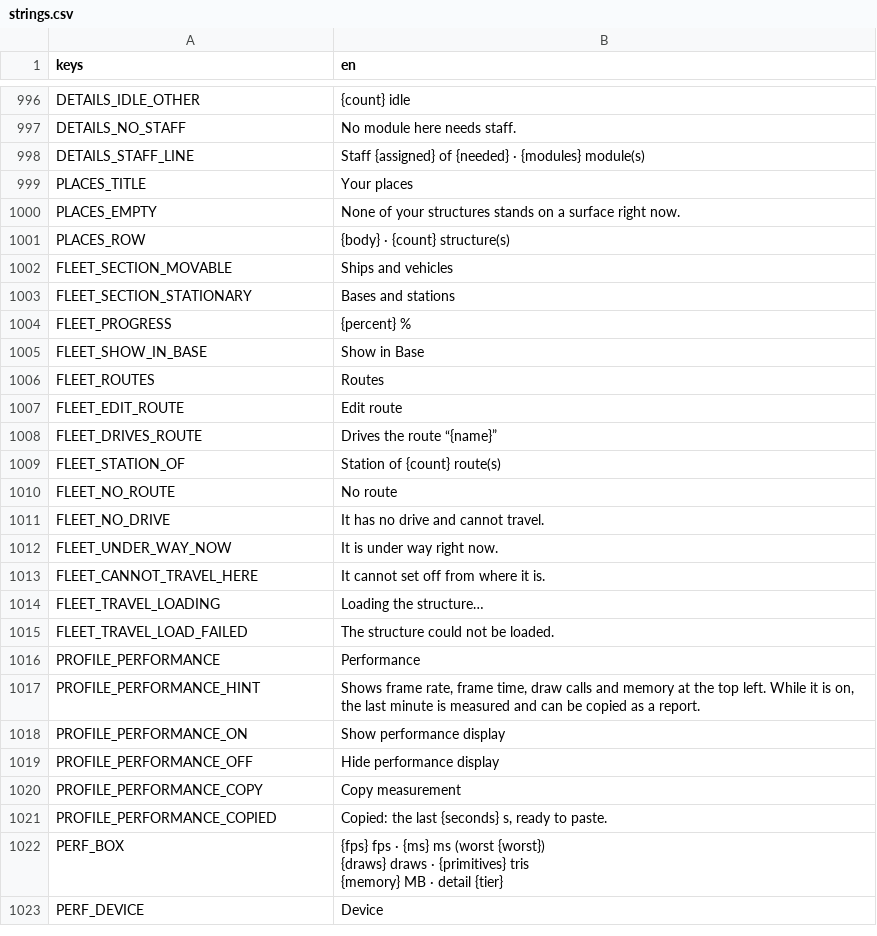
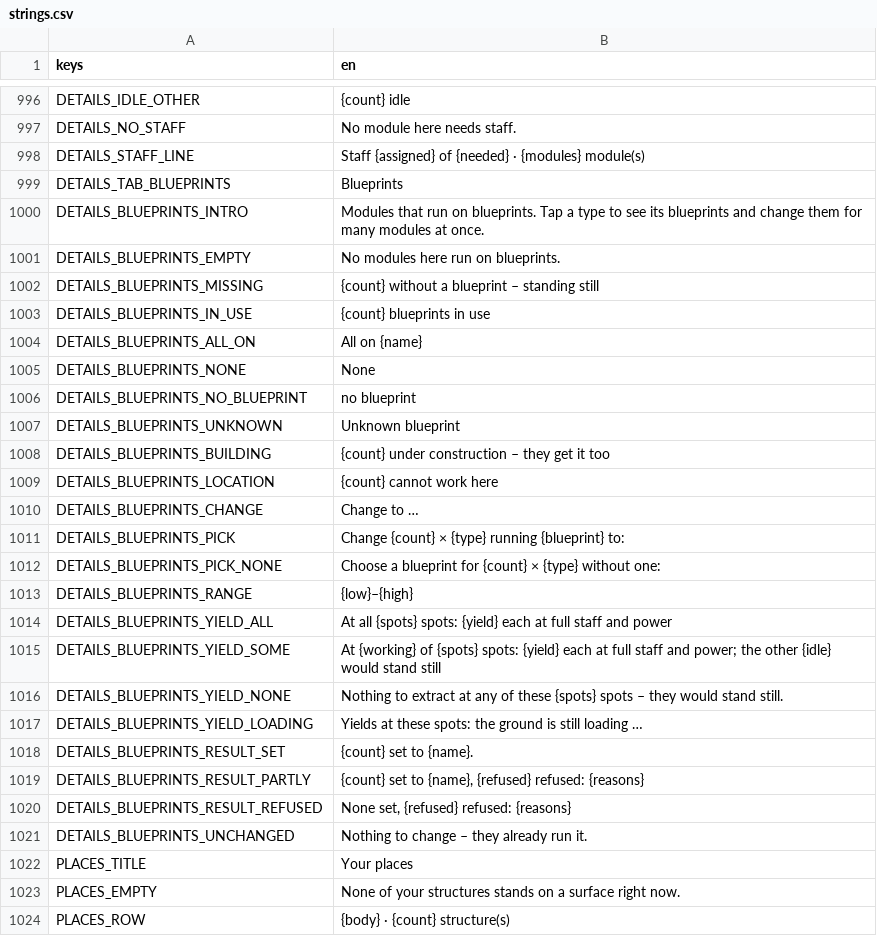
Before and after one commit to speedygtd-te/trade-empire2-frontend, a CSV file: i18n/strings.csv, drawn as a sheet; only a part is shown, gaps mark what is left out; the shorter side is filled out with more unchanged rows; the diff names each change by its address in the sheet, - before the commit and + after, or states it on an @@ line.

```diff
--- a/i18n/strings.csv
+++ b/i18n/strings.csv
+row 999: DETAILS_TAB_BLUEPRINTS | Blueprints
+row 1000: DETAILS_BLUEPRINTS_INTRO | Modules that run on blueprints. Tap a type to see its blueprints and change them for many modules at once.
+row 1001: DETAILS_BLUEPRINTS_EMPTY | No modules here run on blueprints.
+row 1002: DETAILS_BLUEPRINTS_MISSING | {count} without a blueprint – standing still
+row 1003: DETAILS_BLUEPRINTS_IN_USE | {count} blueprints in use
+row 1004: DETAILS_BLUEPRINTS_ALL_ON | All on {name}
+row 1005: DETAILS_BLUEPRINTS_NONE | None
+row 1006: DETAILS_BLUEPRINTS_NO_BLUEPRINT | no blueprint
+row 1007: DETAILS_BLUEPRINTS_UNKNOWN | Unknown blueprint
+row 1008: DETAILS_BLUEPRINTS_BUILDING | {count} under construction – they get it too
+row 1009: DETAILS_BLUEPRINTS_LOCATION | {count} cannot work here
+row 1010: DETAILS_BLUEPRINTS_CHANGE | Change to …
+row 1011: DETAILS_BLUEPRINTS_PICK | Change {count} × {type} running {blueprint} to:
+row 1012: DETAILS_BLUEPRINTS_PICK_NONE | Choose a blueprint for {count} × {type} without one:
+row 1013: DETAILS_BLUEPRINTS_RANGE | {low}–{high}
+row 1014: DETAILS_BLUEPRINTS_YIELD_ALL | At all {spots} spots: {yield} each at full staff and power
+row 1015: DETAILS_BLUEPRINTS_YIELD_SOME | At {working} of {spots} spots: {yield} each at full staff and power; the other {idle} would stand still
+row 1016: DETAILS_BLUEPRINTS_YIELD_NONE | Nothing to extract at any of these {spots} spots – they would stand still.
+row 1017: DETAILS_BLUEPRINTS_YIELD_LOADING | Yields at these spots: the ground is still loading …
+row 1018: DETAILS_BLUEPRINTS_RESULT_SET | {count} set to {name}.
+row 1019: DETAILS_BLUEPRINTS_RESULT_PARTLY | {count} set to {name}, {refused} refused: {reasons}
+row 1020: DETAILS_BLUEPRINTS_RESULT_REFUSED | None set, {refused} refused: {reasons}
+row 1021: DETAILS_BLUEPRINTS_UNCHANGED | Nothing to change – they already run it.
```
Also changed, not shown: 13 other files.
